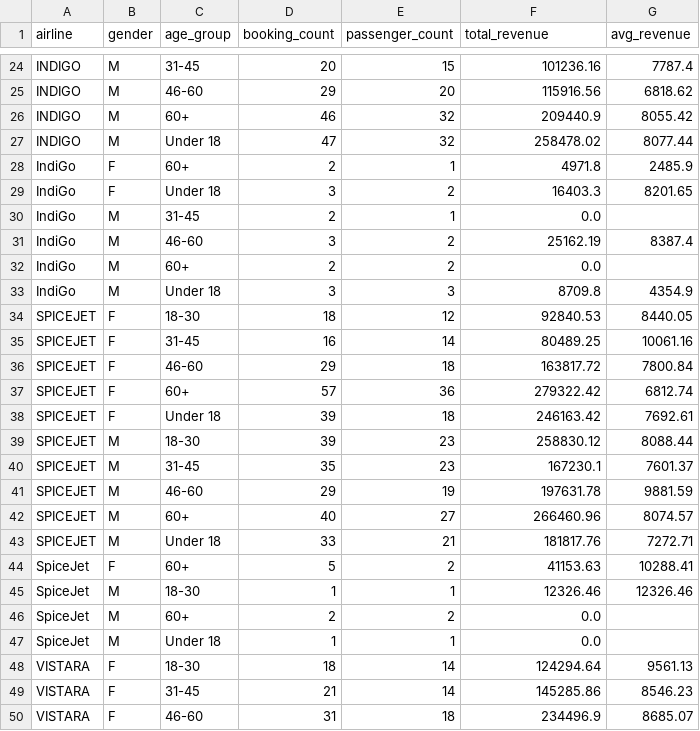
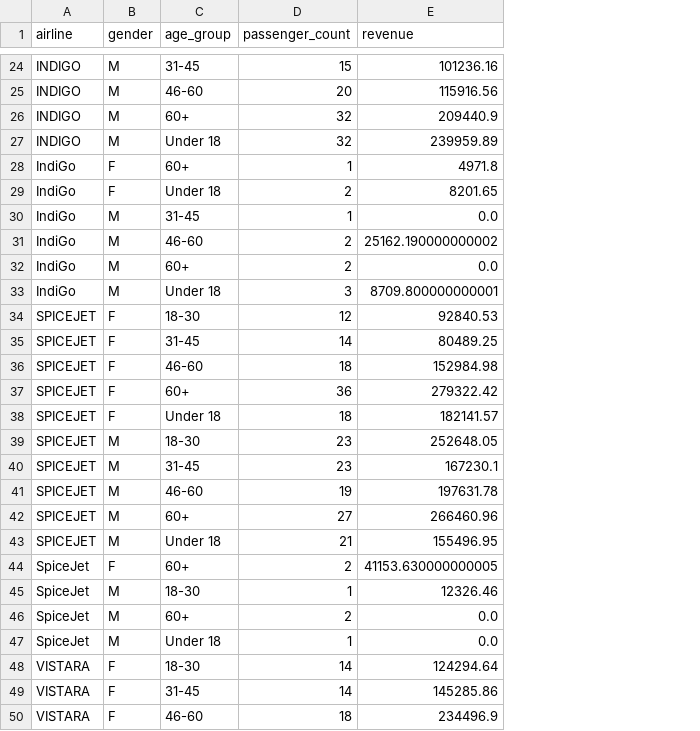
Before and after one commit to snehavvv/airline_pipeline, a CSV file: data/aggregated/kpi_airline_passenger_demographics.csv, drawn as a sheet; only a part is shown, gaps mark what is left out; removed rows and columns are numbered as before the commit, all else as after; the diff covers the shown part only; the diff names each change by its address in the sheet, - before the commit and + after, or states it on an @@ line.

```diff
--- a/data/aggregated/kpi_airline_passenger_demographics.csv
+++ b/data/aggregated/kpi_airline_passenger_demographics.csv
-column D (booking_count), rows 24-50: 20 | 29 | 46 | 47 | 2 | 3 | 2 | 3 | 2 | 3 | 18 | 16 | 29 | 57 | 39 | 39 | 35 | 29 | 40 | 33 | 5 | 1 | 2 | 1 | 18 | 21 | 31
-column G (avg_revenue), rows 24-50: 7787.4 | 6818.62 | 8055.42 | 8077.44 | 2485.9 | 8201.65 |  | 8387.4 |  | 4354.9 | 8440.05 | 10061.16 | 7800.84 | 6812.74 | 7692.61 | 8088.44 | 7601.37 | 9881.59 | 8074.57 | 7272.71 | 10288.41 | 12326.46 |  |  | 9561.13 | 8546.23 | 8685.07
-E1: total_revenue
+E1: revenue
-E27 (revenue): 258478.02
+E27 (revenue): 239959.89
-E29 (revenue): 16403.3
+E29 (revenue): 8201.65
-E31 (revenue): 25162.19
+E31 (revenue): 25162.190000000002
-E33 (revenue): 8709.8
+E33 (revenue): 8709.800000000001
-E36 (revenue): 163817.72
+E36 (revenue): 152984.98
-E38 (revenue): 246163.42
+E38 (revenue): 182141.57
-E39 (revenue): 258830.12
+E39 (revenue): 252648.05
-E43 (revenue): 181817.76
+E43 (revenue): 155496.95
-E44 (revenue): 41153.63
+E44 (revenue): 41153.630000000005
```
Also changed, not shown: 10 edited cells elsewhere in this file, data/aggregated/kpi_avg_duration_by_airline.csv, data/aggregated/kpi_avg_duration_by_route.csv, 22 other files.
